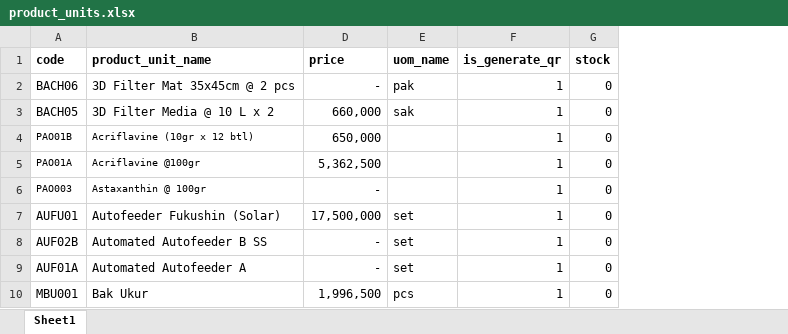
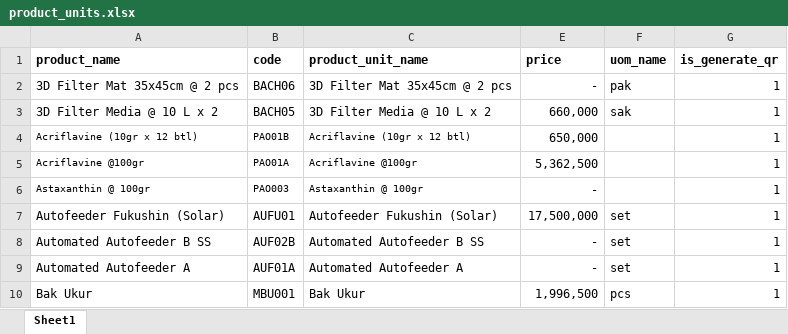
Before and after one commit to poedihippo/platinum-warehouse-management, an Excel workbook: public/product_units.xlsx, sheet Sheet1, drawn as a sheet; only a part is shown; values as stored, in another font and other column widths than the file's, no borders; removed rows and columns are numbered as before the commit, all else as after; the diff names each change by its address in the sheet, - before the commit and + after, or states it on an @@ line.

Commit message:
[add] api import product units

```diff
--- a/public/product_units.xlsx (sheet Sheet1)
+++ b/public/product_units.xlsx (sheet Sheet1)
+column A (product_name), rows 2-10: 3D Filter Mat 35x45cm @ 2 pcs | 3D Filter Media @ 10 L x 2 | Acriflavine (10gr x 12 btl) | Acriflavine @100gr | Astaxanthin @ 100gr | Autofeeder Fukushin (Solar) | Automated Autofeeder B SS | Automated Autofeeder A | Bak Ukur
-column G (stock), rows 2-10: all 0
```
Also changed, not shown: 4 other files.
